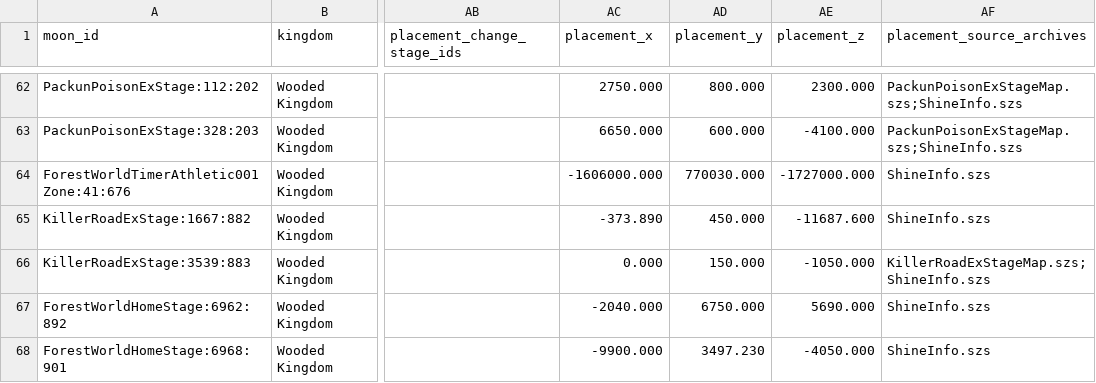
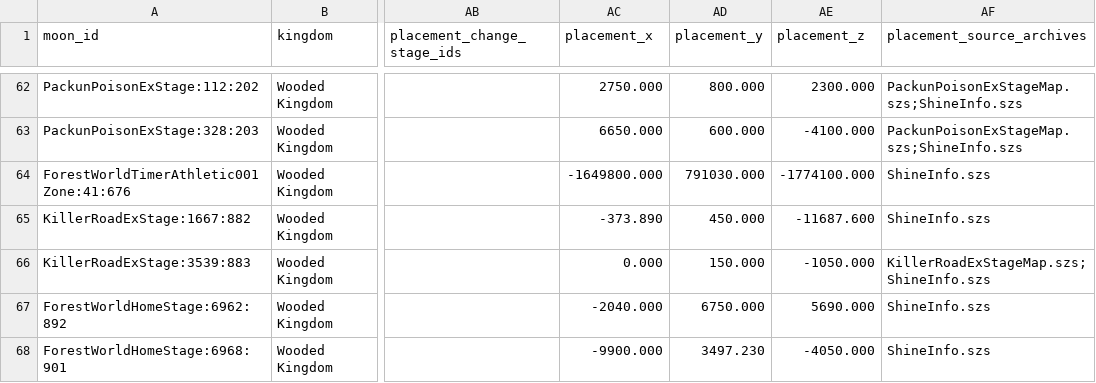
Before and after one commit to BaconFearMC/Odyssey-Logic-Viewer, a CSV file: logic/templates/by_kingdom/wooded_kingdom/moon_access.csv, drawn as a sheet; only a part is shown, gaps mark what is left out; the diff names each change by its address in the sheet, - before the commit and + after, or states it on an @@ line.

```diff
--- a/logic/templates/by_kingdom/wooded_kingdom/moon_access.csv
+++ b/logic/templates/by_kingdom/wooded_kingdom/moon_access.csv
-AC64 (placement_x): -1606000.000
+AC64 (placement_x): -1649800.000
-AD64 (placement_y): 770030.000
+AD64 (placement_y): 791030.000
-AE64 (placement_z): -1727000.000
+AE64 (placement_z): -1774100.000
```
Also changed, not shown: logic/templates/by_kingdom/sand_kingdom/entrance_links.csv, logic/templates/by_kingdom/sand_kingdom/logic_nodes.csv, 3 other files.
